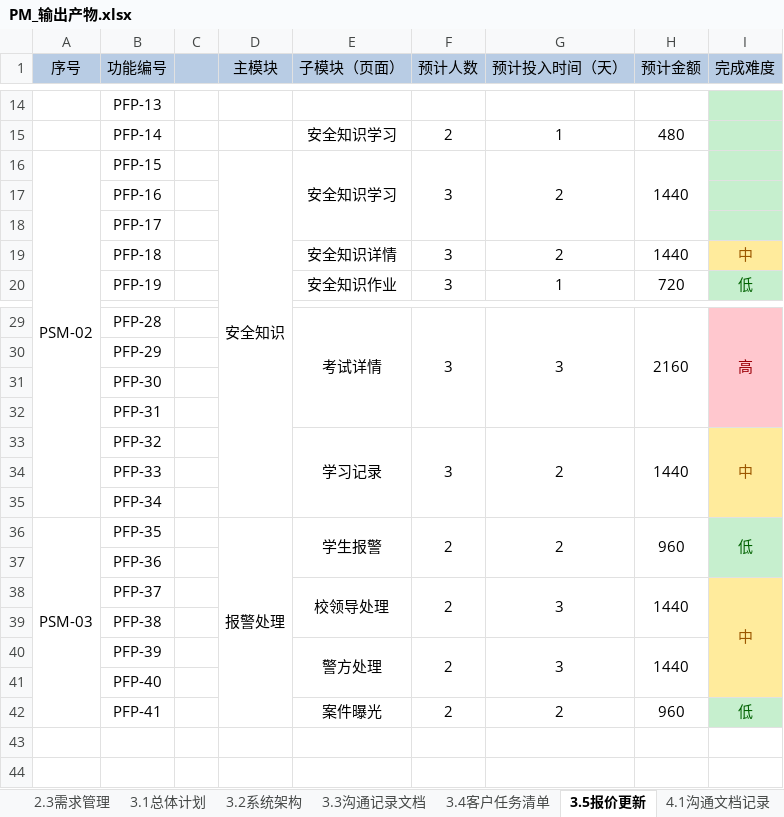
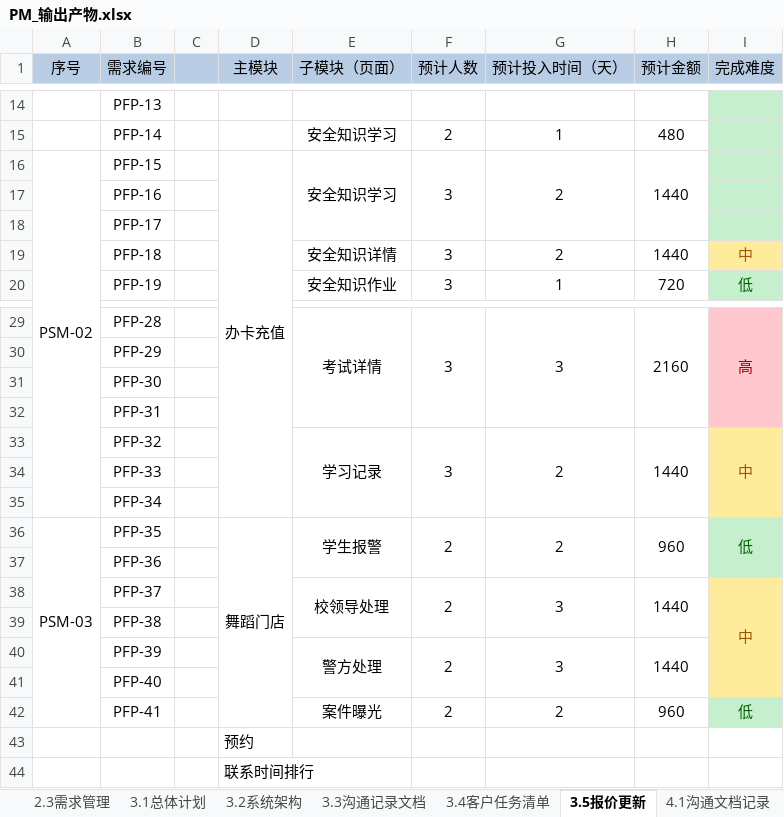
Before and after one commit to byurself/ndky_cx_pm_g1, an Excel workbook: PM_LSN_KYGA/PM_输出产物.xlsx, sheet 3.5报价更新, drawn as a sheet; only a part is shown, gaps mark what is left out; values as stored, in another font and other column widths than the file's, no borders; the diff names each change by its address in the sheet, - before the commit and + after, or states it on an @@ line.

```diff
--- a/PM_LSN_KYGA/PM_输出产物.xlsx (sheet 3.5报价更新)
+++ b/PM_LSN_KYGA/PM_输出产物.xlsx (sheet 3.5报价更新)
-B1: 功能编号
+B1: 需求编号
-D16 (主模块): 安全知识
+D16 (主模块): 办卡充值
-D36 (主模块): 报警处理
+D36 (主模块): 舞蹈门店
+row 43:  |  |  | 预约
+row 44:  |  |  | 联系时间排行
```
Also changed, not shown: sheet 11.4客户验收确认单, sheet 9前后联调计划和报告.
